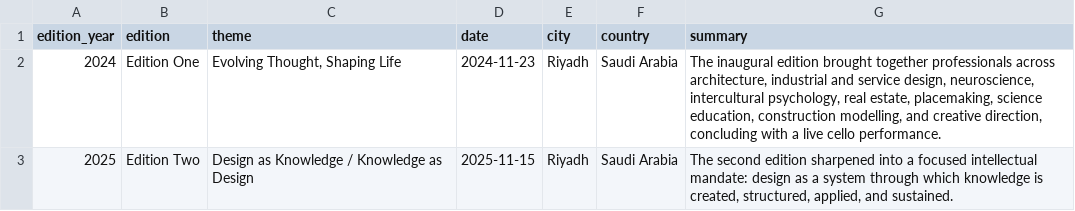
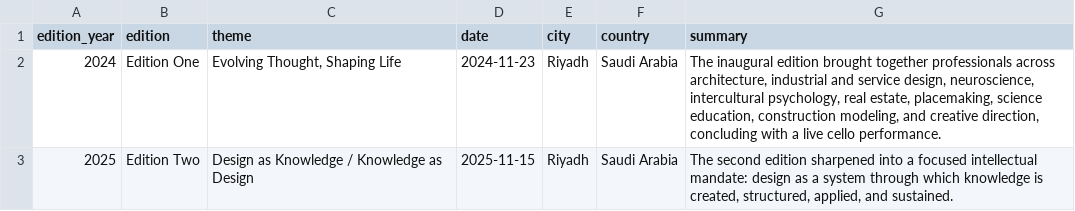
Before and after one commit to brandiejanow/Knowledge-of-Design, a CSV file: data/editions.csv, drawn as a sheet.

Commit message:
Use American English in KoD source records

```diff
--- a/data/editions.csv
+++ b/data/editions.csv
@@ -1,3 +1,3 @@
 edition_year,edition,theme,date,city,country,summary
-2024,Edition One,"Evolving Thought, Shaping Life",2024-11-23,Riyadh,Saudi Arabia,"The inaugural edition brought together professionals across architecture, industrial and service design, neuroscience, intercultural psychology, real estate, placemaking, science education, construction modelling, and creative direction, concluding with a live cello performance."
+2024,Edition One,"Evolving Thought, Shaping Life",2024-11-23,Riyadh,Saudi Arabia,"The inaugural edition brought together professionals across architecture, industrial and service design, neuroscience, intercultural psychology, real estate, placemaking, science education, construction modeling, and creative direction, concluding with a live cello performance."
 2025,Edition Two,Design as Knowledge / Knowledge as Design,2025-11-15,Riyadh,Saudi Arabia,"The second edition sharpened into a focused intellectual mandate: design as a system through which knowledge is created, structured, applied, and sustained."
```
